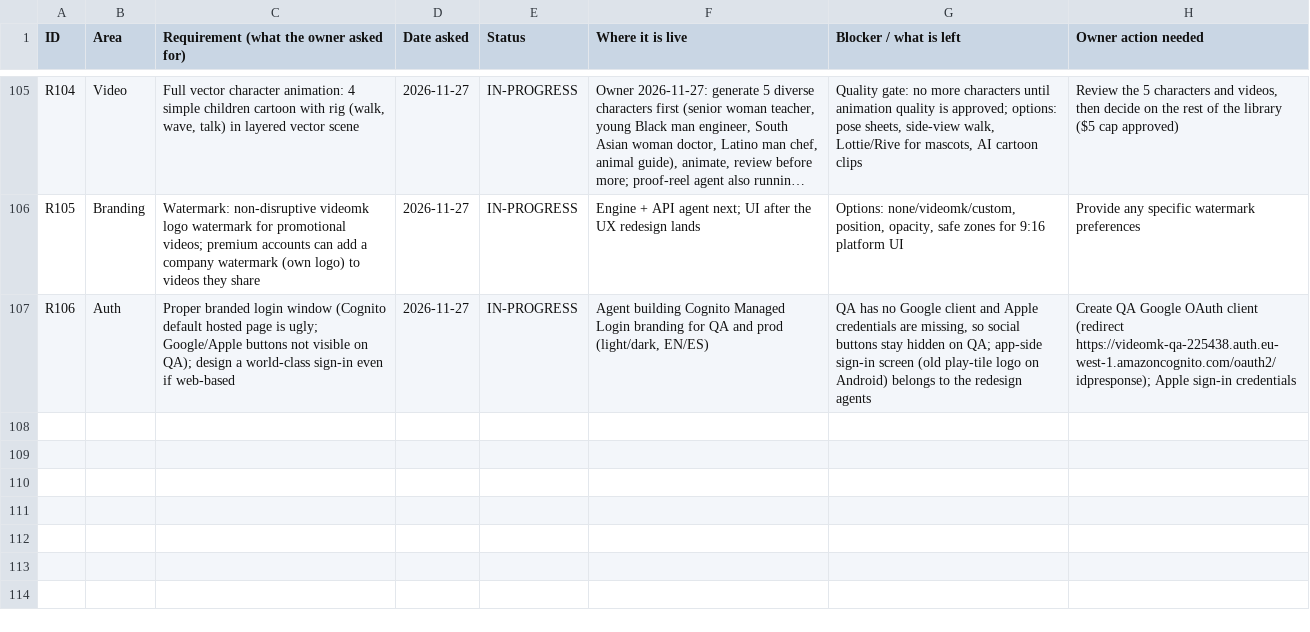
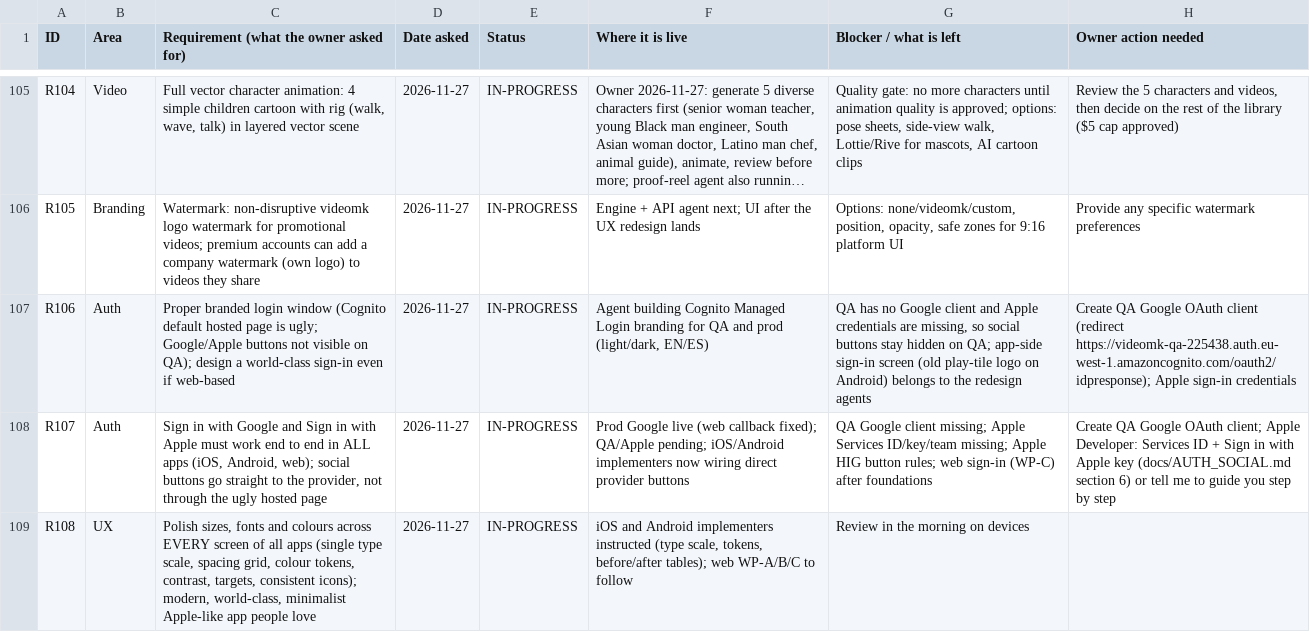
Before and after one commit to chleiva/videomk, a CSV file: docs/REQUIREMENTS_TRACKER.csv, drawn as a sheet; only a part is shown, gaps mark what is left out; long unchanged cells end in …; the diff names each change by its address in the sheet, - before the commit and + after, or states it on an @@ line.

```diff
--- a/docs/REQUIREMENTS_TRACKER.csv
+++ b/docs/REQUIREMENTS_TRACKER.csv
+row 108: R107 | Auth | Sign in with Google and Sign in with Apple must work end to end in ALL apps (iOS, Android, web); social buttons go straight to the provider, not through the ugly hosted page | 2026-11-27 | IN-PROGRESS | Prod Google live (web callback fixed); QA/Apple pending; iOS/Android implementers now wiring direct provider buttons | QA Google client missing; Apple Services ID/key/team missing; Apple HIG button rules; web sign-in (WP-C) after foundations | Create QA Google OAuth client; Apple Developer: Services ID + Sign in with Apple key (docs/AUTH_SOCIAL.md section 6) or tell me to guide you step by step
+row 109: R108 | UX | Polish sizes, fonts and colours across EVERY screen of all apps (single type scale, spacing grid, colour tokens, contrast, targets, consistent icons); modern, world-class, minimalist Apple-like app people love | 2026-11-27 | IN-PROGRESS | iOS and Android implementers instructed (type scale, tokens, before/after tables); web WP-A/B/C to follow | Review in the morning on devices
```
